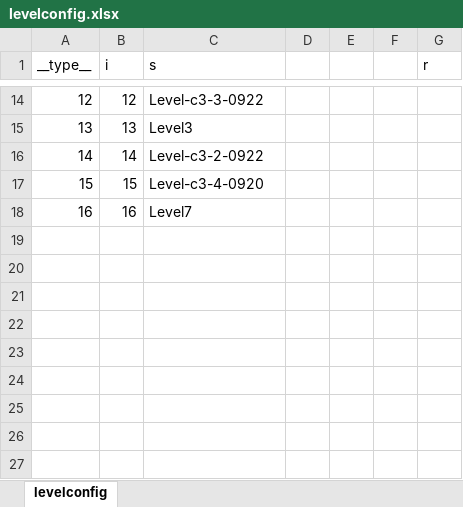
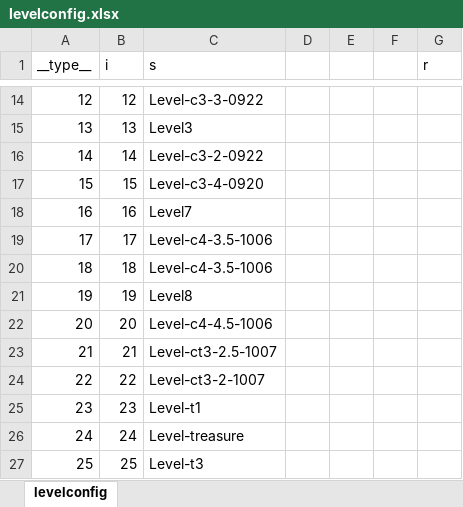
Before and after one commit to justmade/blockdooms, an Excel workbook: BlockDisappear/docments/levelconfig.xlsx, sheet levelconfig, drawn as a sheet; only a part is shown, gaps mark what is left out; values as stored, in another font and other column widths than the file's, no borders; the diff names each change by its address in the sheet, - before the commit and + after, or states it on an @@ line.

```diff
--- a/BlockDisappear/docments/levelconfig.xlsx (sheet levelconfig)
+++ b/BlockDisappear/docments/levelconfig.xlsx (sheet levelconfig)
+row 19: 17 | 17 | Level-c4-3.5-1006
+row 20: 18 | 18 | Level-c4-3.5-1006
+row 21: 19 | 19 | Level8
+row 22: 20 | 20 | Level-c4-4.5-1006
+row 23: 21 | 21 | Level-ct3-2.5-1007
+row 24: 22 | 22 | Level-ct3-2-1007
+row 25: 23 | 23 | Level-t1
+row 26: 24 | 24 | Level-treasure
+row 27: 25 | 25 | Level-t3
```
Also changed, not shown: 1 other file.
